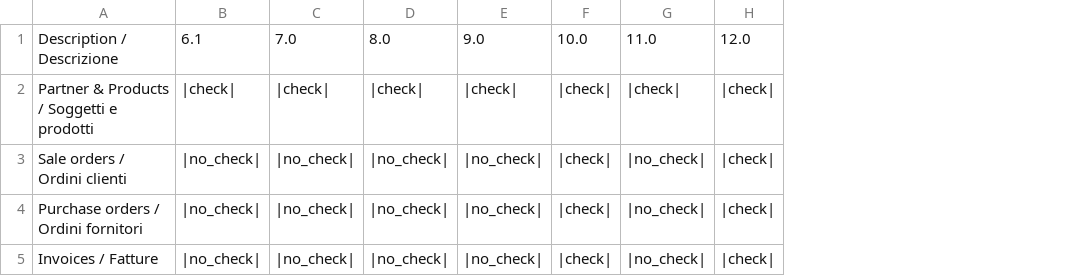
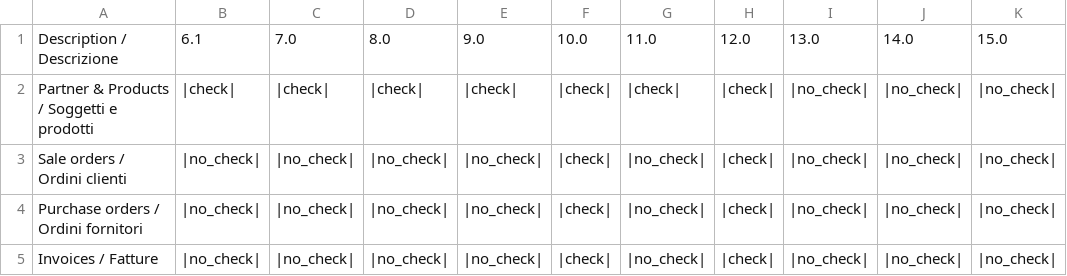
Before and after one commit to zeroincombenze/zerobug-test, a CSV file: mk_test_env/egg-info/features.csv, drawn as a sheet; the diff names each change by its address in the sheet, - before the commit and + after, or states it on an @@ line.

Commit message:
[FIX] Make test environments fixes and new features

```diff
--- a/mk_test_env/egg-info/features.csv
+++ b/mk_test_env/egg-info/features.csv
+column I, rows 1-5: 13.0 | |no_check| | |no_check| | |no_check| | |no_check|
+column J, rows 1-5: 14.0 | |no_check| | |no_check| | |no_check| | |no_check|
+column K, rows 1-5: 15.0 | |no_check| | |no_check| | |no_check| | |no_check|
```
Also changed, not shown: 14 other files.
